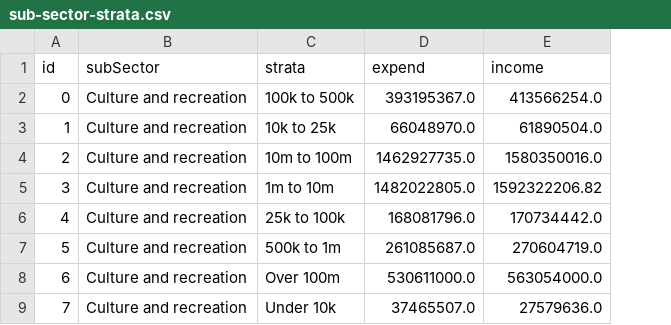
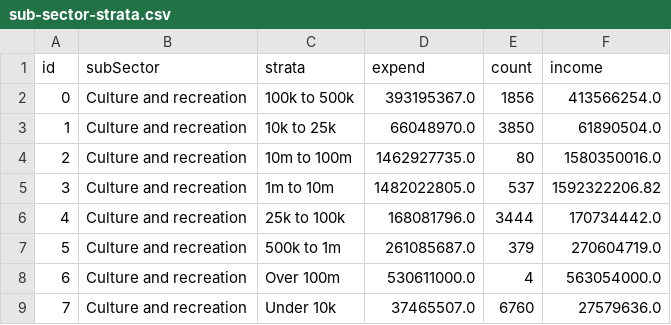
Before and after one commit to ncvo/Almanac-visualisations, a CSV file: public/data/sub-sector-strata.csv, drawn as a sheet; only a part is shown; the diff names each change by its address in the sheet, - before the commit and + after, or states it on an @@ line.

```diff
--- a/public/data/sub-sector-strata.csv
+++ b/public/data/sub-sector-strata.csv
+column E (count), rows 2-9: 1856 | 3850 | 80 | 537 | 3444 | 379 | 4 | 6760
```
Also changed, not shown: public/data/sub-sector-strata-105.csv, public/data/sub-sector-strata-111.csv, 53 other files.
